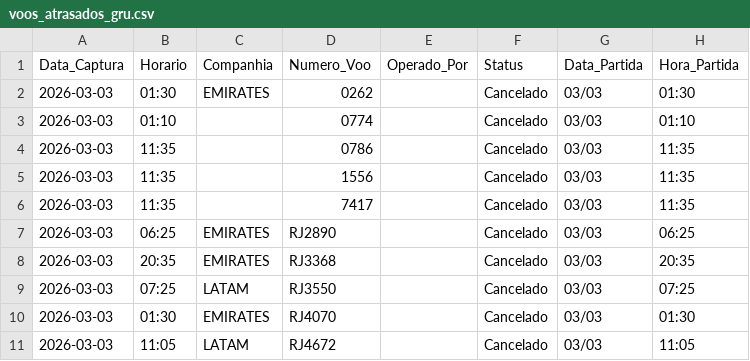
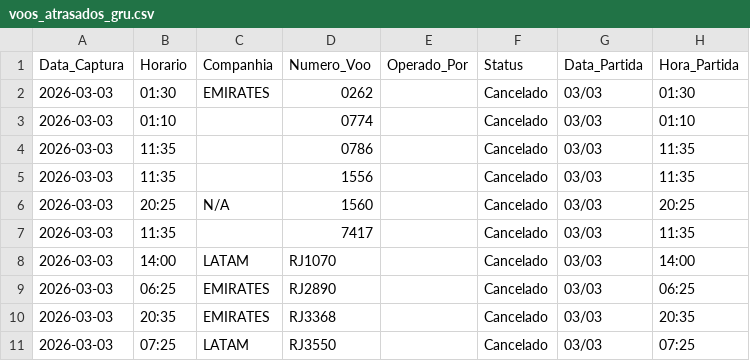
Before and after one commit to jonechelon/gru-flight-reliability-monitor, a CSV file: voos_atrasados_gru.csv, drawn as a sheet; only a part is shown; the shorter side is filled out with more unchanged rows; the diff names each change by its address in the sheet, - before the commit and + after, or states it on an @@ line.

Commit message:
report: update operational metrics [skip ci]

```diff
--- a/voos_atrasados_gru.csv
+++ b/voos_atrasados_gru.csv
+row 6: 2026-03-03 | 20:25 | N/A | 1560 |  | Cancelado | 03/03 | 20:25
+row 8: 2026-03-03 | 14:00 | LATAM | RJ1070 |  | Cancelado | 03/03 | 14:00
```
